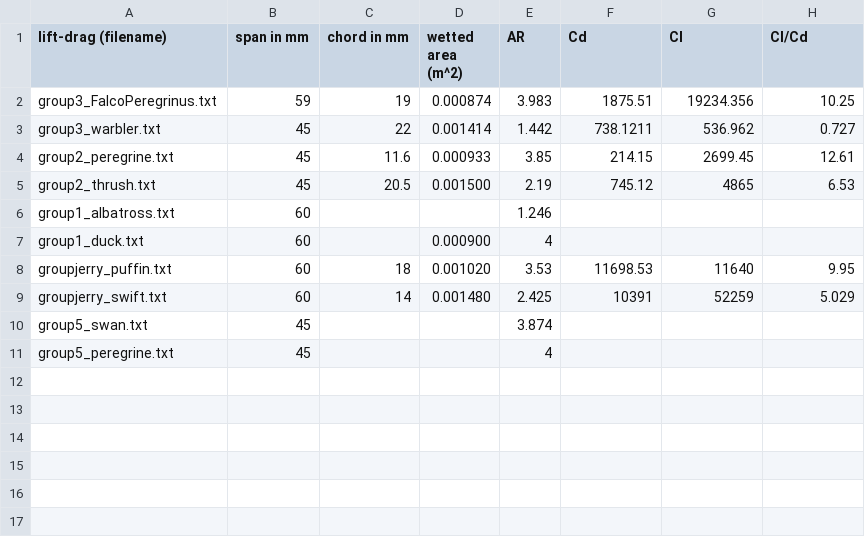
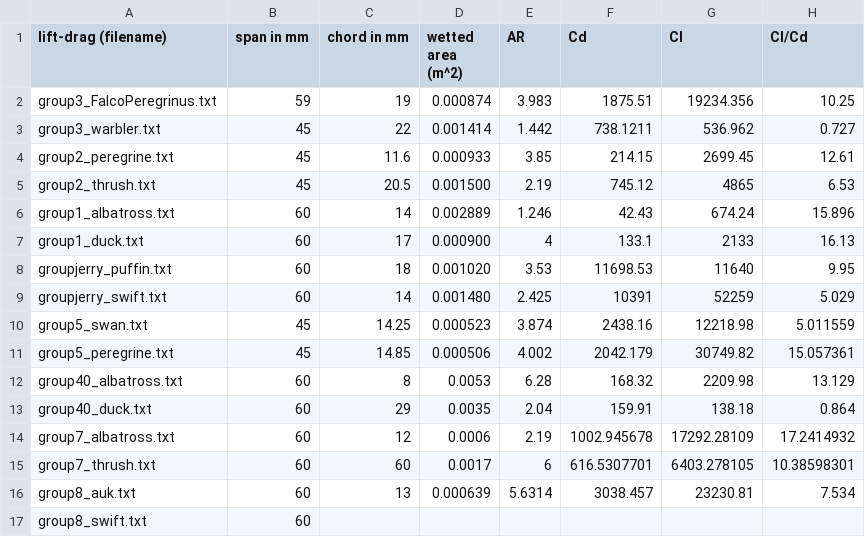
Before and after one commit to JerryTheMaus-AR/Biomech, a CSV file: MP4/classdata.csv, drawn as a sheet.

```diff
--- a/MP4/classdata.csv
+++ b/MP4/classdata.csv
@@ -5,7 +5,13 @@ group2_peregrine.txt,45,11.6,0.000933,3.85,214.15,2699.45,12.61
 group2_thrush.txt,45,20.5,0.001500,2.19,745.12,4865,6.53
-group1_albatross.txt,60,,,1.246,,,
-group1_duck.txt,60,,0.000900,4,,,
+group1_albatross.txt,60,14,0.002889,1.246,42.43,674.24,15.896
+group1_duck.txt,60,17,0.000900,4,133.1,2133,16.13
 groupjerry_puffin.txt,60,18,0.001020,3.53,11698.53,11640,9.95
 groupjerry_swift.txt,60,14,0.001480,2.425,10391,52259,5.029
-group5_swan.txt,45,,,3.874,,,
-group5_peregrine.txt,45,,,4,,,
+group5_swan.txt,45,14.25,0.000523,3.874,2438.16,12218.98,5.011559
+group5_peregrine.txt,45,14.85,0.000506,4.002,2042.179,30749.82,15.057361
+group40_albatross.txt,60,8,0.0053,6.28,168.32,2209.98,13.129
+group40_duck.txt,60,29,0.0035,2.04,159.91,138.18,0.864
+group7_albatross.txt,60,12,0.0006,2.19,1002.945678,17292.28109,17.2414932
+group7_thrush.txt,60,60,0.0017,6,616.5307701,6403.278105,10.38598301
+group8_auk.txt,60,13,0.000639,5.6314,3038.457,23230.81,7.534
+group8_swift.txt,60,,,,,,
```
Also changed, not shown: 2 other files.
